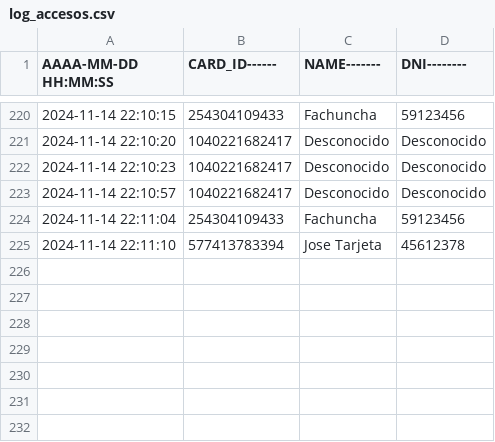
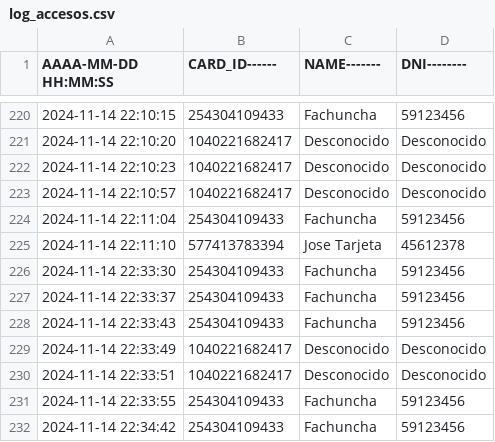
Before and after one commit to joseignacioblanco/serena, a CSV file: log_accesos.csv, drawn as a sheet; only a part is shown, gaps mark what is left out.

```diff
--- a/log_accesos.csv
+++ b/log_accesos.csv
@@ -225 +225,8 @@ AAAA-MM-DD HH:MM:SS, CARD_ID------, NAME-------, DNI--------
 2024-11-14 22:11:10, 577413783394, Jose Tarjeta, 45612378
+2024-11-14 22:33:30, 254304109433, Fachuncha, 59123456
+2024-11-14 22:33:37, 254304109433, Fachuncha, 59123456
+2024-11-14 22:33:43, 254304109433, Fachuncha, 59123456
+2024-11-14 22:33:49, 1040221682417, Desconocido, Desconocido
+2024-11-14 22:33:51, 1040221682417, Desconocido, Desconocido
+2024-11-14 22:33:55, 254304109433, Fachuncha, 59123456
+2024-11-14 22:34:42, 254304109433, Fachuncha, 59123456
```
Also changed, not shown: 1 other file.
